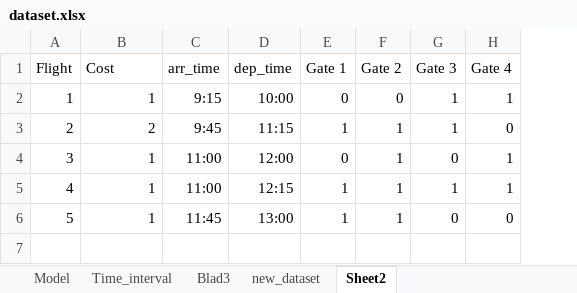
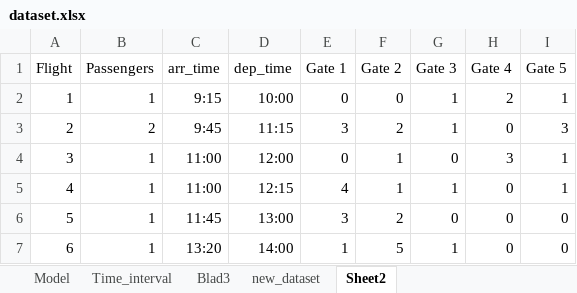
Before and after one commit to dschoon98/OperationsOptimization, an Excel workbook: dataset.xlsx, sheet Sheet2, drawn as a sheet; values as stored, in another font and other column widths than the file's, no borders; the diff names each change by its address in the sheet, - before the commit and + after, or states it on an @@ line.

```diff
--- a/dataset.xlsx (sheet Sheet2)
+++ b/dataset.xlsx (sheet Sheet2)
+column I (Gate 5), rows 2-6: 1 | 3 | 1 | 1 | 0
-B1: Cost
+B1: Passengers
-H2 (Gate 4): 1
+H2 (Gate 4): 2
-E3 (Gate 1): 1
+E3 (Gate 1): 3
-F3 (Gate 2): 1
+F3 (Gate 2): 2
-H4 (Gate 4): 1
+H4 (Gate 4): 3
-E5 (Gate 1): 1
+E5 (Gate 1): 4
-H5 (Gate 4): 1
+H5 (Gate 4): 0
-E6 (Gate 1): 1
+E6 (Gate 1): 3
-F6 (Gate 2): 1
+F6 (Gate 2): 2
+row 7: 6 | 1 | 13:20 | 14:00 | 1 | 5 | 1 | 0 | 0
```
Also changed, not shown: 2 other files.
